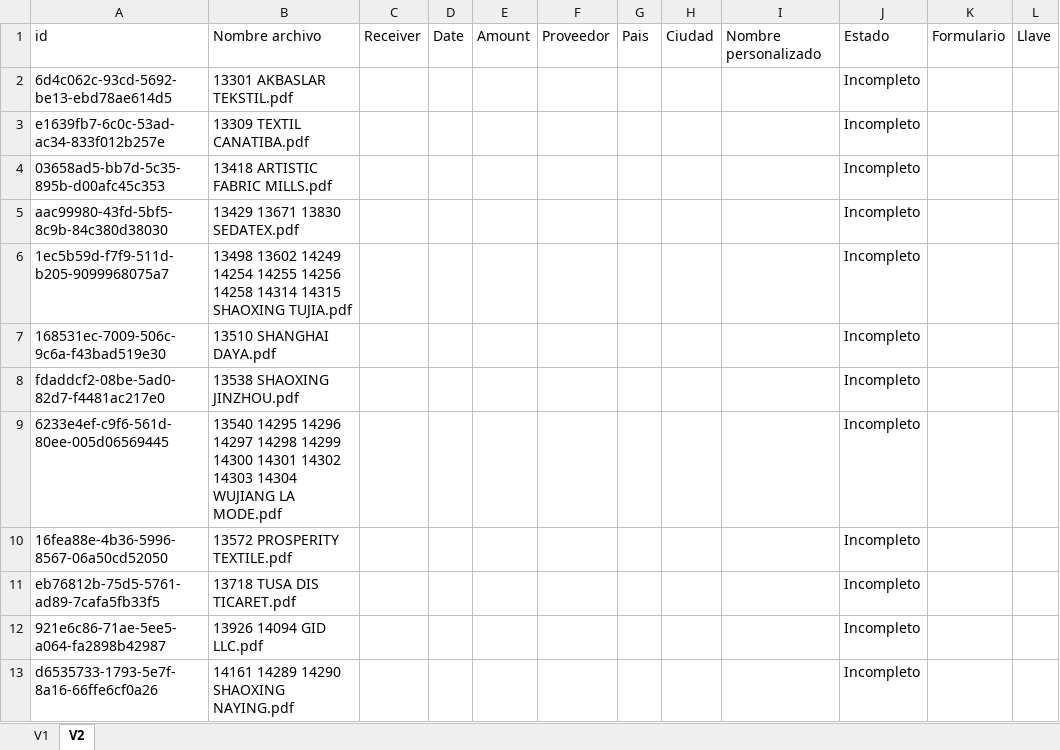
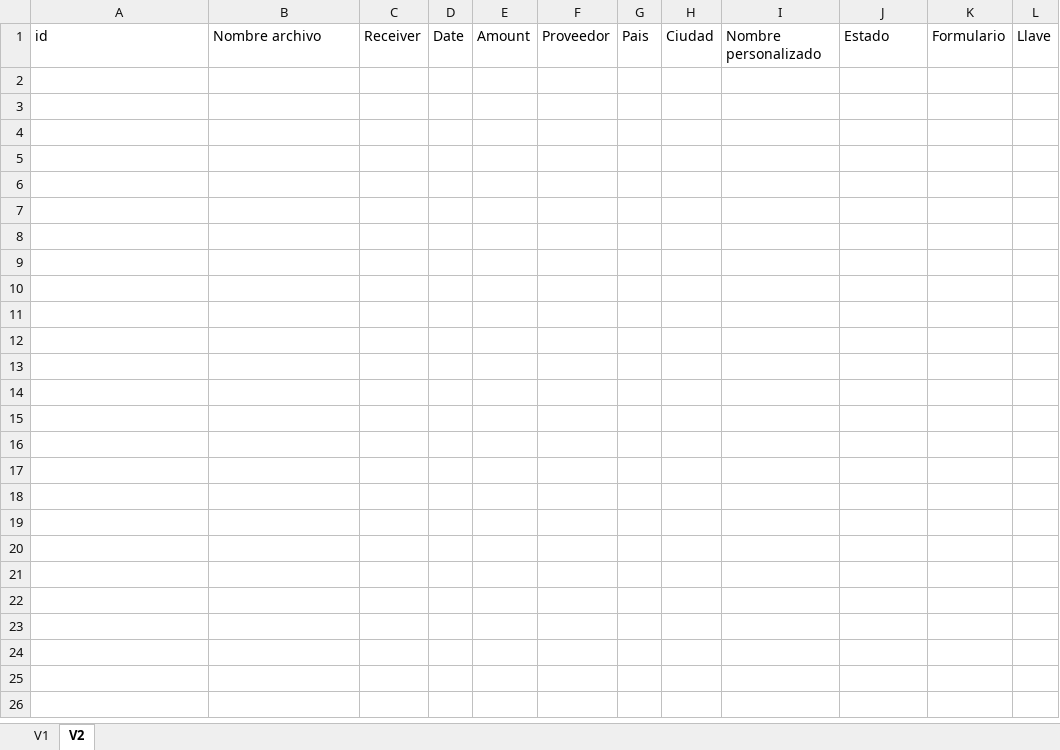
Before and after one commit to Wilwonka06/Origen_destino_DIAN, an Excel workbook: resultados/Swift_manuales.xlsx, sheet V2, drawn as a sheet; values as stored, in another font and other column widths than the file's, no borders; the diff names each change by its address in the sheet, - before the commit and + after, or states it on an @@ line.

```diff
--- a/resultados/Swift_manuales.xlsx (sheet V2)
+++ b/resultados/Swift_manuales.xlsx (sheet V2)
-row 2: 6d4c062c-93cd-5692-be13-ebd78ae614d5 | 13301 AKBASLAR TEKSTIL.pdf |  |  |  |  |  |  |  | Incompleto
-row 3: e1639fb7-6c0c-53ad-ac34-833f012b257e | 13309 TEXTIL CANATIBA.pdf |  |  |  |  |  |  |  | Incompleto
-row 4: 03658ad5-bb7d-5c35-895b-d00afc45c353 | 13418 ARTISTIC FABRIC MILLS.pdf |  |  |  |  |  |  |  | Incompleto
-row 5: aac99980-43fd-5bf5-8c9b-84c380d38030 | 13429 13671 13830 SEDATEX.pdf |  |  |  |  |  |  |  | Incompleto
-row 6: 1ec5b59d-f7f9-511d-b205-9099968075a7 | 13498 13602 14249 14254 14255 14256 14258 14314 14315 SHAOXING TUJIA.pdf |  |  |  |  |  |  |  | Incompleto
-row 7: 168531ec-7009-506c-9c6a-f43bad519e30 | 13510 SHANGHAI DAYA.pdf |  |  |  |  |  |  |  | Incompleto
-row 8: fdaddcf2-08be-5ad0-82d7-f4481ac217e0 | 13538 SHAOXING JINZHOU.pdf |  |  |  |  |  |  |  | Incompleto
-row 9: 6233e4ef-c9f6-561d-80ee-005d06569445 | 13540 14295 14296 14297 14298 14299 14300 14301 14302 14303 14304 WUJIANG LA MODE.pdf |  |  |  |  |  |  |  | Incompleto
-row 10: 16fea88e-4b36-5996-8567-06a50cd52050 | 13572 PROSPERITY TEXTILE.pdf |  |  |  |  |  |  |  | Incompleto
-row 11: eb76812b-75d5-5761-ad89-7cafa5fb33f5 | 13718 TUSA DIS TICARET.pdf |  |  |  |  |  |  |  | Incompleto
-row 12: 921e6c86-71ae-5ee5-a064-fa2898b42987 | 13926 14094 GID LLC.pdf |  |  |  |  |  |  |  | Incompleto
-row 13: d6535733-1793-5e7f-8a16-66ffe6cf0a26 | 14161 14289 14290 SHAOXING NAYING.pdf |  |  |  |  |  |  |  | Incompleto
```
Also changed, not shown: sheet V1, resultados/Swift_completos.xlsx, 7 other files.
